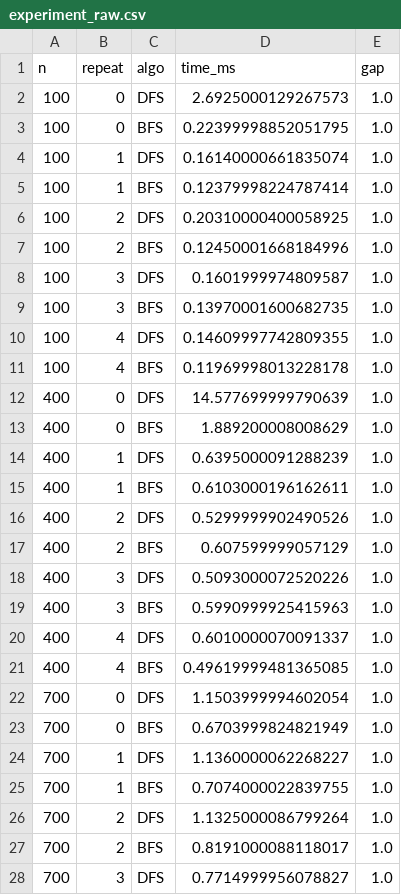
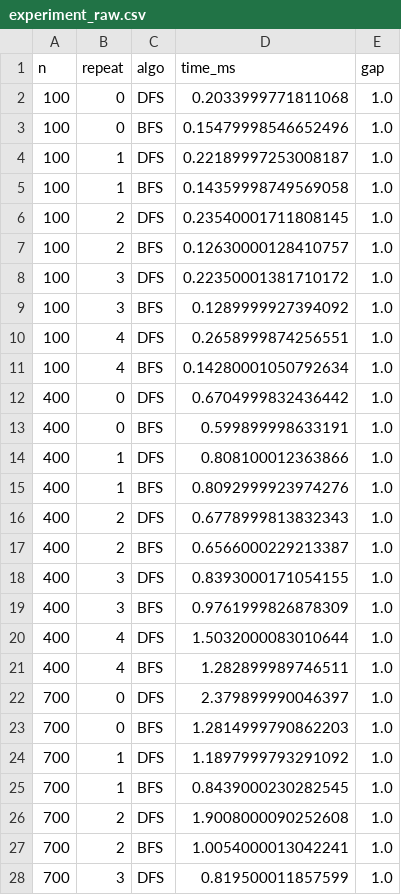
Before and after one commit to lilyypages/DAA_Kelompok2_KelasB, a CSV file: results/experiment_raw.csv, drawn as a sheet; only a part is shown; the diff covers the shown part only.

```diff
--- a/results/experiment_raw.csv
+++ b/results/experiment_raw.csv
@@ -1,28 +1,28 @@
 n,repeat,algo,time_ms,gap
-100,0,DFS,2.6925000129267573,1.0
-100,0,BFS,0.22399998852051795,1.0
-100,1,DFS,0.16140000661835074,1.0
-100,1,BFS,0.12379998224787414,1.0
-100,2,DFS,0.20310000400058925,1.0
-100,2,BFS,0.12450001668184996,1.0
-100,3,DFS,0.1601999974809587,1.0
-100,3,BFS,0.13970001600682735,1.0
-100,4,DFS,0.14609997742809355,1.0
-100,4,BFS,0.11969998013228178,1.0
-400,0,DFS,14.577699999790639,1.0
-400,0,BFS,1.889200008008629,1.0
-400,1,DFS,0.6395000091288239,1.0
-400,1,BFS,0.6103000196162611,1.0
-400,2,DFS,0.5299999902490526,1.0
-400,2,BFS,0.607599999057129,1.0
-400,3,DFS,0.5093000072520226,1.0
-400,3,BFS,0.5990999925415963,1.0
-400,4,DFS,0.6010000070091337,1.0
-400,4,BFS,0.49619999481365085,1.0
-700,0,DFS,1.1503999994602054,1.0
-700,0,BFS,0.6703999824821949,1.0
-700,1,DFS,1.1360000062268227,1.0
-700,1,BFS,0.7074000022839755,1.0
-700,2,DFS,1.1325000086799264,1.0
-700,2,BFS,0.8191000088118017,1.0
-700,3,DFS,0.7714999956078827,1.0
+100,0,DFS,0.2033999771811068,1.0
+100,0,BFS,0.15479998546652496,1.0
+100,1,DFS,0.22189997253008187,1.0
+100,1,BFS,0.14359998749569058,1.0
+100,2,DFS,0.23540001711808145,1.0
+100,2,BFS,0.12630000128410757,1.0
+100,3,DFS,0.22350001381710172,1.0
+100,3,BFS,0.1289999927394092,1.0
+100,4,DFS,0.2658999874256551,1.0
+100,4,BFS,0.14280001050792634,1.0
+400,0,DFS,0.6704999832436442,1.0
+400,0,BFS,0.599899998633191,1.0
+400,1,DFS,0.808100012363866,1.0
+400,1,BFS,0.8092999923974276,1.0
+400,2,DFS,0.6778999813832343,1.0
+400,2,BFS,0.6566000229213387,1.0
+400,3,DFS,0.8393000171054155,1.0
+400,3,BFS,0.9761999826878309,1.0
+400,4,DFS,1.5032000083010644,1.0
+400,4,BFS,1.282899989746511,1.0
+700,0,DFS,2.379899990046397,1.0
+700,0,BFS,1.2814999790862203,1.0
+700,1,DFS,1.1897999793291092,1.0
+700,1,BFS,0.8439000230282545,1.0
+700,2,DFS,1.9008000090252608,1.0
+700,2,BFS,1.0054000013042241,1.0
+700,3,DFS,0.819500011857599,1.0
```
Also changed, not shown: 13 edited cells elsewhere in this file, results/summary.csv, 3 other files.
